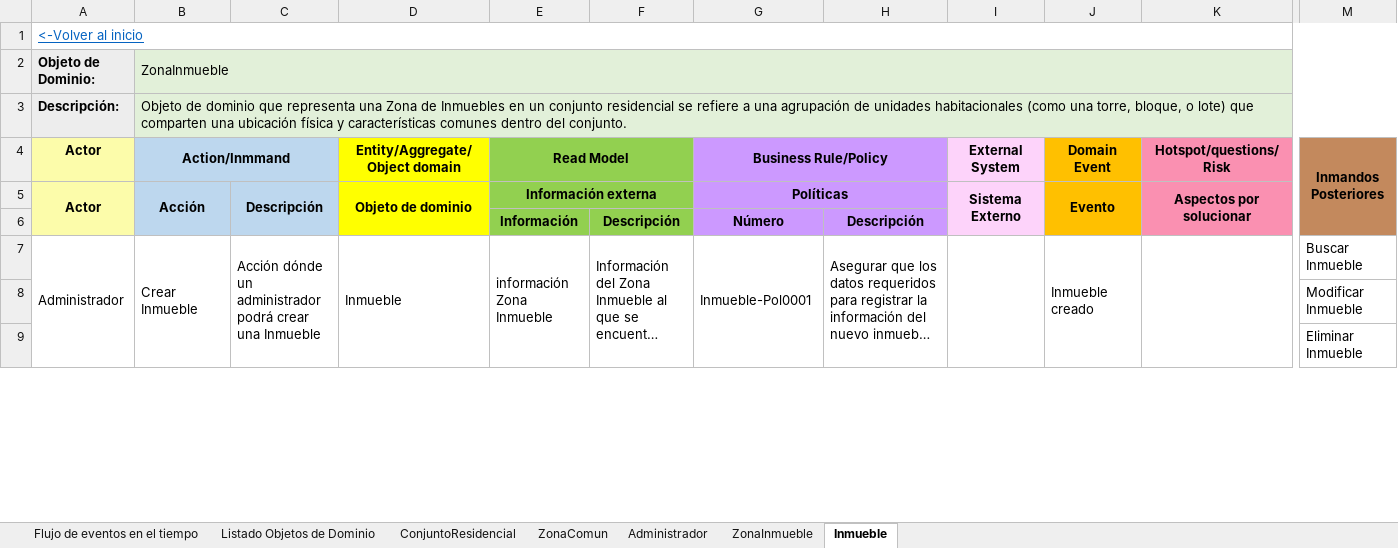
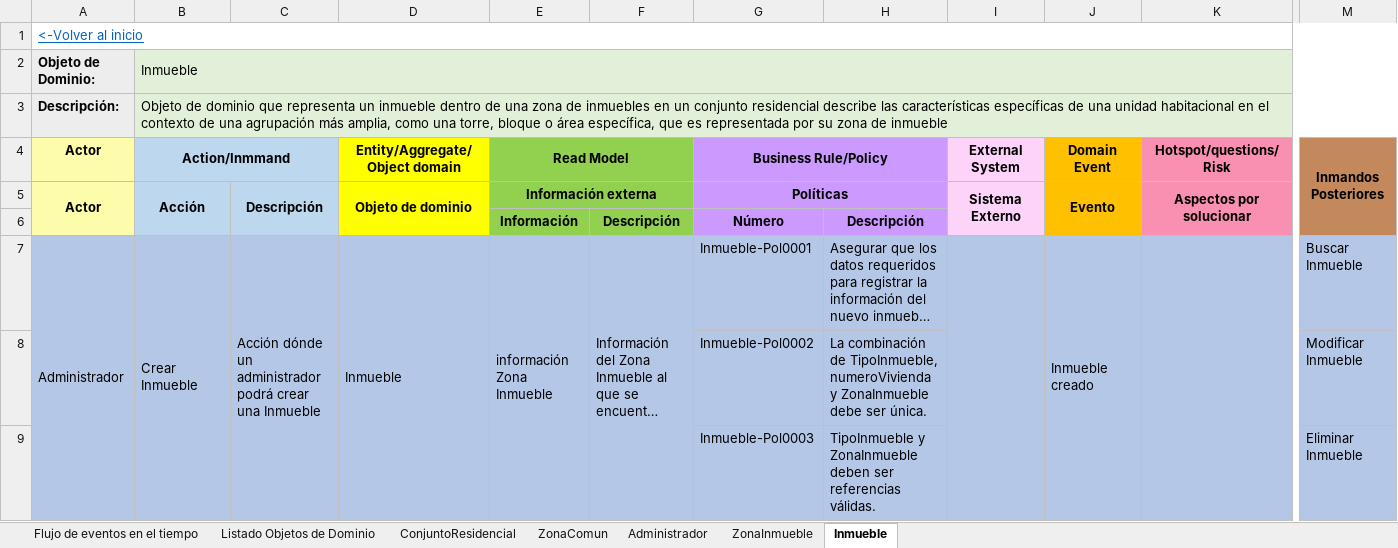
Before and after one commit to JZuluf/victus-doc, an Excel workbook: Doo-Doc/Nueva Version Victus/Event Storming/ConjuntosResidenciales - Event Storming.xlsx, sheet Inmueble, drawn as a sheet; only a part is shown, gaps mark what is left out; long unchanged cells end in …; values as stored, in another font and other column widths than the file's, no borders; removed rows and columns are numbered as before the commit, all else as after; rows hold the shown columns only; the diff covers the shown part only; the diff names each change by its address in the sheet, - before the commit and + after, or states it on an @@ line.

```diff
--- a/Doo-Doc/Nueva Version Victus/Event Storming/ConjuntosResidenciales - Event Storming.xlsx (sheet Inmueble)
+++ b/Doo-Doc/Nueva Version Victus/Event Storming/ConjuntosResidenciales - Event Storming.xlsx (sheet Inmueble)
-B2 (Action/Inmmand): ZonaInmueble
+B2 (Action/Inmmand): Inmueble
-B3 (Action/Inmmand): …que representa una Zona de Inmuebles en un conjunto residencial se refiere a una agrupación de unidades habitacionales (como una torre, bloque, o lote) que comparten una ubicación física y características comunes dentro del conjunto.
+B3 (Action/Inmmand): …que representa un inmueble dentro de una zona de inmuebles en un conjunto residencial describe las características específicas de una unidad habitacional en el contexto de una agrupación más amplia, como una torre, bloque o área específica, que es representada por su zona de inmueble
-A7:M7 fill: none
+A7:M7 fill: #B4C7E7
-G7:G9 merged
-H7:H9 merged
-row 8:  |  |  |  |  |  |  |  |  |  |  | Modificar Inmueble
-row 9:  |  |  |  |  |  |  |  |  |  |  | Eliminar Inmueble
+row 8:  |  |  |  |  |  | Inmueble-Pol0002 | La combinación de TipoInmueble, numeroVivienda y ZonaInmueble debe ser única. |  |  |  | Modificar Inmueble
+row 9:  |  |  |  |  |  | Inmueble-Pol0003 | TipoInmueble y ZonaInmueble deben ser referencias válidas. |  |  |  | Eliminar Inmueble
```
Also changed, not shown: 2 added rows, 6 edited cells, cell formats and merged cells elsewhere in this sheet, Doo-Doc/Nueva Version Victus/Event Storming/Residentes - Event Storming.xlsx, Doo-Doc/Nueva Version Victus/Modelo de dominio anémico/Modelo de dominio anémico de contextos-VictusResidencias.xlsx, 3 other files.
